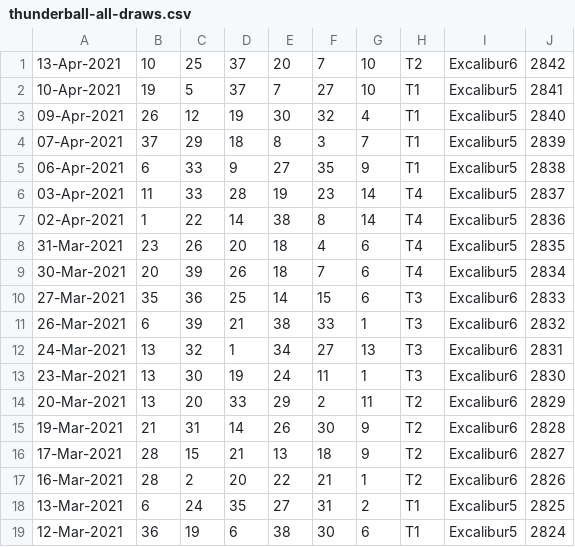
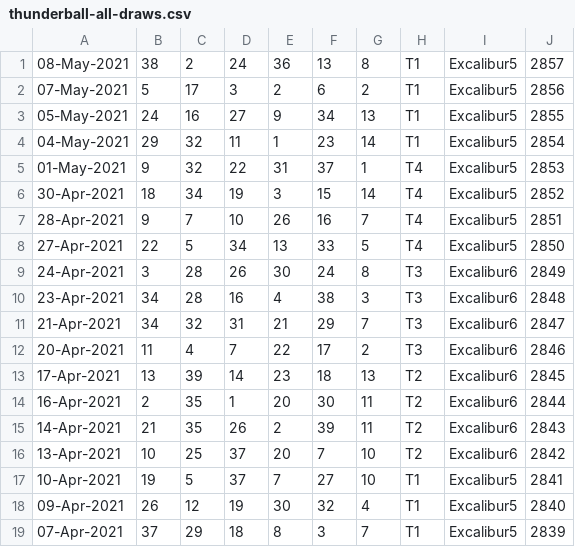
Before and after one commit to pastorcmentarny/DomJavaKB, a CSV file: data/lotto/thunderball-all-draws.csv, drawn as a sheet; only a part is shown; the shorter side is filled out with more unchanged rows; the diff names each change by its address in the sheet, - before the commit and + after, or states it on an @@ line.

```diff
--- a/data/lotto/thunderball-all-draws.csv
+++ b/data/lotto/thunderball-all-draws.csv
+row 1: 08-May-2021 | 38 | 2 | 24 | 36 | 13 | 8 | T1 | Excalibur5 | 2857
+row 2: 07-May-2021 | 5 | 17 | 3 | 2 | 6 | 2 | T1 | Excalibur5 | 2856
+row 3: 05-May-2021 | 24 | 16 | 27 | 9 | 34 | 13 | T1 | Excalibur5 | 2855
+row 4: 04-May-2021 | 29 | 32 | 11 | 1 | 23 | 14 | T1 | Excalibur5 | 2854
+row 5: 01-May-2021 | 9 | 32 | 22 | 31 | 37 | 1 | T4 | Excalibur5 | 2853
+row 6: 30-Apr-2021 | 18 | 34 | 19 | 3 | 15 | 14 | T4 | Excalibur5 | 2852
+row 7: 28-Apr-2021 | 9 | 7 | 10 | 26 | 16 | 7 | T4 | Excalibur5 | 2851
+row 8: 27-Apr-2021 | 22 | 5 | 34 | 13 | 33 | 5 | T4 | Excalibur5 | 2850
+row 9: 24-Apr-2021 | 3 | 28 | 26 | 30 | 24 | 8 | T3 | Excalibur6 | 2849
+row 10: 23-Apr-2021 | 34 | 28 | 16 | 4 | 38 | 3 | T3 | Excalibur6 | 2848
+row 11: 21-Apr-2021 | 34 | 32 | 31 | 21 | 29 | 7 | T3 | Excalibur6 | 2847
+row 12: 20-Apr-2021 | 11 | 4 | 7 | 22 | 17 | 2 | T3 | Excalibur6 | 2846
+row 13: 17-Apr-2021 | 13 | 39 | 14 | 23 | 18 | 13 | T2 | Excalibur6 | 2845
+row 14: 16-Apr-2021 | 2 | 35 | 1 | 20 | 30 | 11 | T2 | Excalibur6 | 2844
+row 15: 14-Apr-2021 | 21 | 35 | 26 | 2 | 39 | 11 | T2 | Excalibur6 | 2843
```
Also changed, not shown: data/lotto/euro-all-draws.csv, data/lotto/euro-hotpicks-all-draws.csv, 7 other files.
